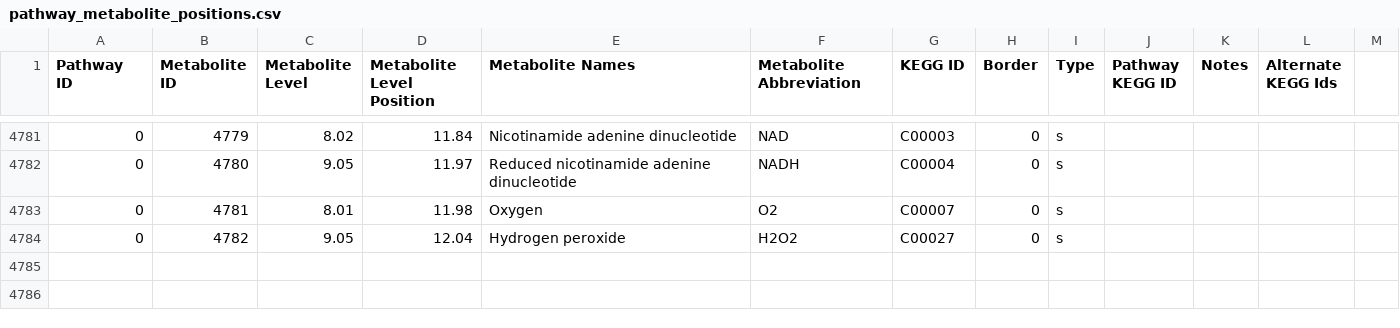
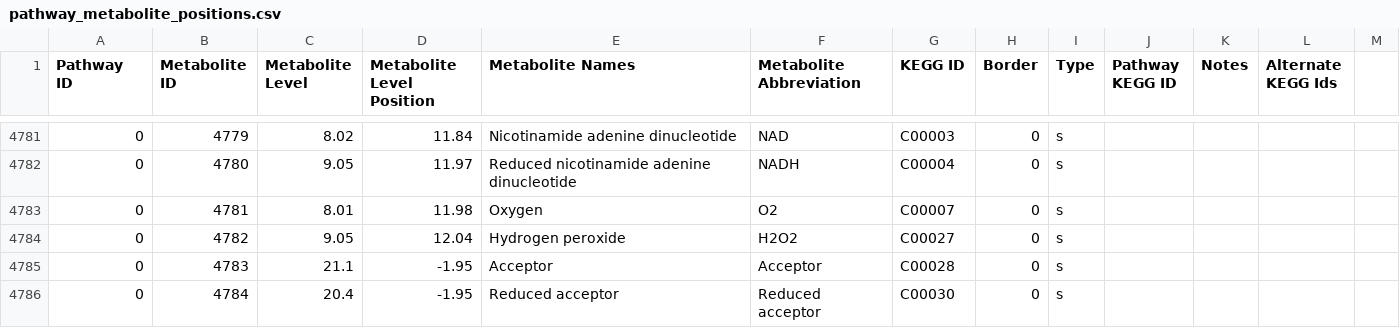
Before and after one commit to desmondlun/MOST, a CSV file: etc/visualization/pathway_metabolite_positions.csv, drawn as a sheet; only a part is shown, gaps mark what is left out.

```diff
--- a/etc/visualization/pathway_metabolite_positions.csv
+++ b/etc/visualization/pathway_metabolite_positions.csv
@@ -4784 +4784,3 @@ Pathway ID,Metabolite ID,Metabolite Level,Metabolite Level Position,Metabolite N
 0,4782,9.05,12.04,Hydrogen peroxide,H2O2,C00027,0,s,,,,
+0,4783,21.1,-1.95,Acceptor,Acceptor,C00028,0,s,,,,
+0,4784,20.4,-1.95,Reduced acceptor,Reduced acceptor,C00030,0,s,,,,
```
Also changed, not shown: etc/visualization/pathways_reaction_positions.csv, 2 other files.
